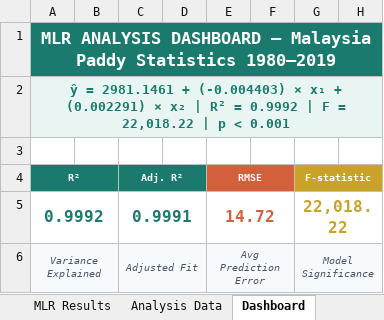
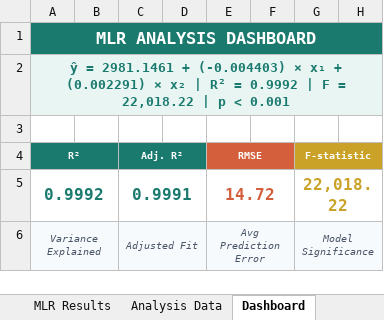
Before and after one commit to SLUferanmi/malaysia-model, an Excel workbook: Malaysia_Paddy_MLR_Analysis.xlsx, sheet Dashboard, drawn as a sheet; only a part is shown; values as stored, in another font and other column widths than the file's, no borders; charts and pictures not drawn; the diff names each change by its address in the sheet, - before the commit and + after, or states it on an @@ line.

```diff
--- a/Malaysia_Paddy_MLR_Analysis.xlsx (sheet Dashboard)
+++ b/Malaysia_Paddy_MLR_Analysis.xlsx (sheet Dashboard)
-A1 (R²): MLR ANALYSIS DASHBOARD — Malaysia Paddy Statistics 1980–2019
+A1 (R²): MLR ANALYSIS DASHBOARD
```
Also changed, not shown: sheet Raw Data, sheet Analysis Data, sheet Methodology Note, charts or pictures, 6 other files.
